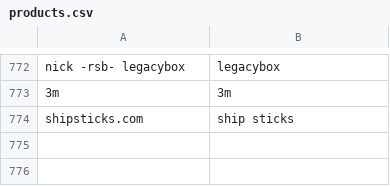
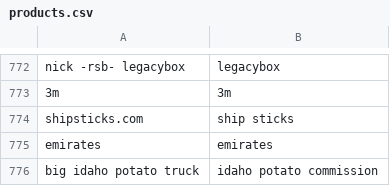
Before and after one commit to responsibleads/responsibleads.github.io, a CSV file: data/products.csv, drawn as a sheet; only a part is shown, gaps mark what is left out; the diff names each change by its address in the sheet, - before the commit and + after, or states it on an @@ line.

```diff
--- a/data/products.csv
+++ b/data/products.csv
+row 775: emirates | emirates
+row 776: big idaho potato truck | idaho potato commission
```
Also changed, not shown: data/companies.csv, data/exclude.csv, 2 other files.
